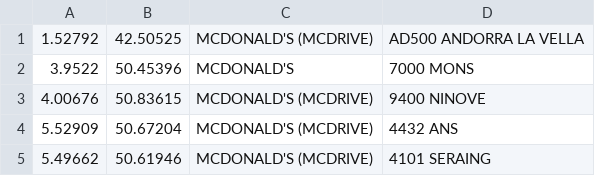
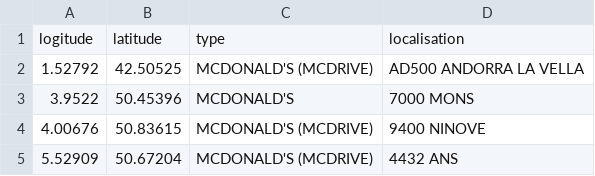
Before and after one commit to ntaff/Forge, a CSV file: data/CSV/macdonaldseu.csv, drawn as a sheet; only a part is shown; the shorter side is filled out with more unchanged rows; the diff names each change by its address in the sheet, - before the commit and + after, or states it on an @@ line.

```diff
--- a/data/CSV/macdonaldseu.csv
+++ b/data/CSV/macdonaldseu.csv
+row 1: logitude | latitude | type | localisation
```
Also changed, not shown: data/CSV/burgerking.csv, data/CSV/macdonalds.csv.
